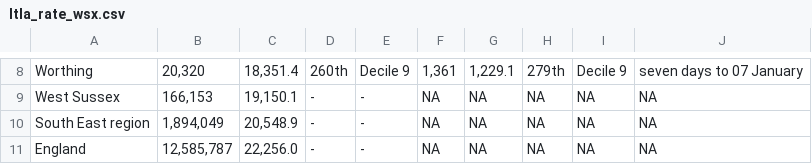
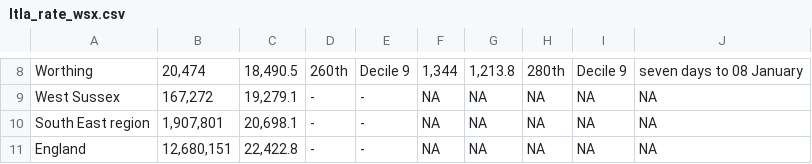
Before and after one commit to psychty/wsx_covid_datapack_public, a CSV file: Outputs/ltla_rate_wsx.csv, drawn as a sheet; only a part is shown, gaps mark what is left out; the diff covers the shown part only; the diff names each change by its address in the sheet, - before the commit and + after, or states it on an @@ line.

```diff
--- a/Outputs/ltla_rate_wsx.csv
+++ b/Outputs/ltla_rate_wsx.csv
-B8: 20,320
+B8: 20,474
-C8: 18,351.4
+C8: 18,490.5
-F8: 1,361
+F8: 1,344
-G8: 1,229.1
+G8: 1,213.8
-H8: 279th
+H8: 280th
-J8: seven days to 07 January
+J8: seven days to 08 January
-B9: 166,153
+B9: 167,272
-C9: 19,150.1
+C9: 19,279.1
-B10: 1,894,049
+B10: 1,907,801
-C10: 20,548.9
+C10: 20,698.1
-B11: 12,585,787
+B11: 12,680,151
-C11: 22,256.0
+C11: 22,422.8
```
Also changed, not shown: 37 edited cells elsewhere in this file, Outputs/utla_rate_wsx.csv, Outputs/weekly_doses_proportion.csv, 57 other files.
